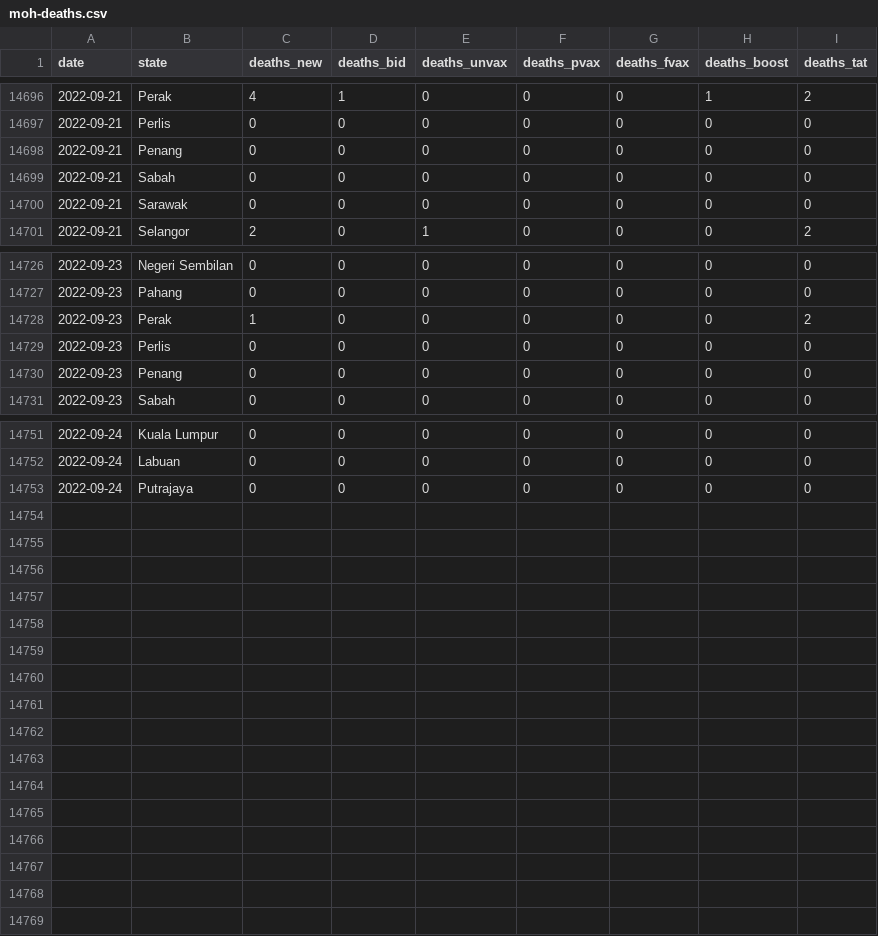
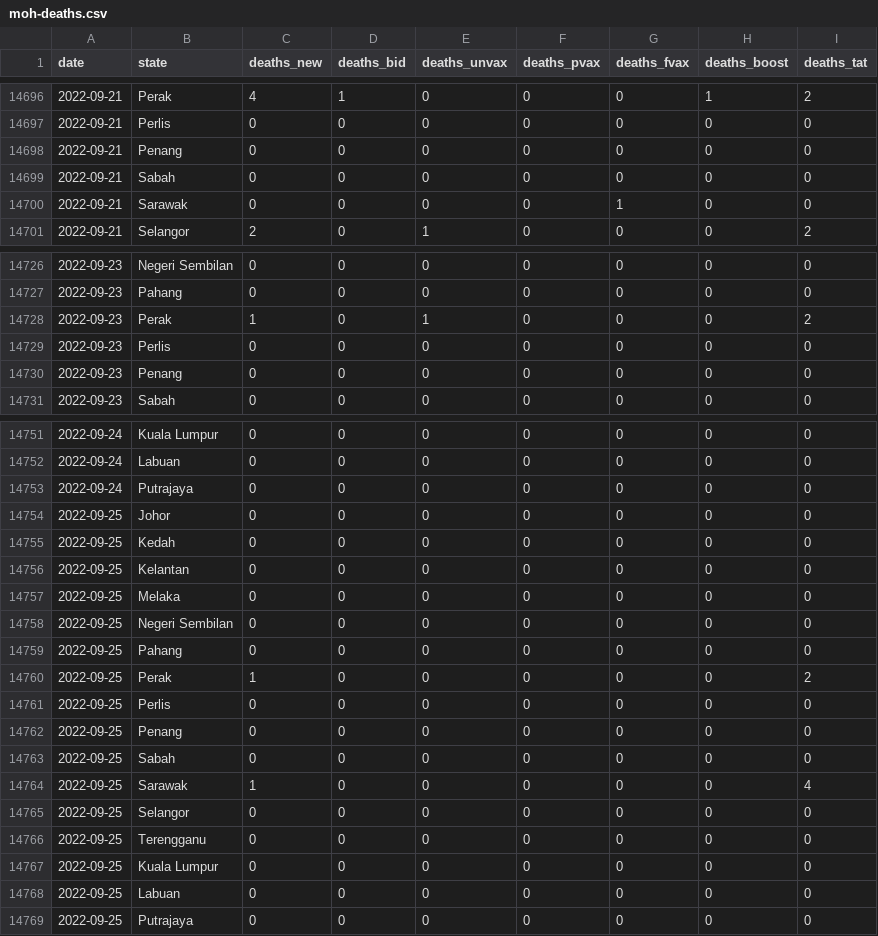
Before and after one commit to DicksonC96/Covid-Mobility-Malaysia, a CSV file: data/moh-deaths.csv, drawn as a sheet; only a part is shown, gaps mark what is left out.

```diff
--- a/data/moh-deaths.csv
+++ b/data/moh-deaths.csv
@@ -14699,3 +14699,3 @@ date,state,deaths_new,deaths_bid,deaths_unvax,deaths_pvax,deaths_fvax,deaths_boo
 2022-09-21,Sabah,0,0,0,0,0,0,0
-2022-09-21,Sarawak,0,0,0,0,0,0,0
+2022-09-21,Sarawak,0,0,0,0,1,0,0
 2022-09-21,Selangor,2,0,1,0,0,0,2
@@ -14727,3 +14727,3 @@ date,state,deaths_new,deaths_bid,deaths_unvax,deaths_pvax,deaths_fvax,deaths_boo
 2022-09-23,Pahang,0,0,0,0,0,0,0
-2022-09-23,Perak,1,0,0,0,0,0,2
+2022-09-23,Perak,1,0,1,0,0,0,2
 2022-09-23,Perlis,0,0,0,0,0,0,0
@@ -14753 +14753,17 @@ date,state,deaths_new,deaths_bid,deaths_unvax,deaths_pvax,deaths_fvax,deaths_boo
 2022-09-24,Putrajaya,0,0,0,0,0,0,0
+2022-09-25,Johor,0,0,0,0,0,0,0
+2022-09-25,Kedah,0,0,0,0,0,0,0
+2022-09-25,Kelantan,0,0,0,0,0,0,0
+2022-09-25,Melaka,0,0,0,0,0,0,0
+2022-09-25,Negeri Sembilan,0,0,0,0,0,0,0
+2022-09-25,Pahang,0,0,0,0,0,0,0
+2022-09-25,Perak,1,0,0,0,0,0,2
+2022-09-25,Perlis,0,0,0,0,0,0,0
+2022-09-25,Penang,0,0,0,0,0,0,0
+2022-09-25,Sabah,0,0,0,0,0,0,0
+2022-09-25,Sarawak,1,0,0,0,0,0,4
+2022-09-25,Selangor,0,0,0,0,0,0,0
+2022-09-25,Terengganu,0,0,0,0,0,0,0
+2022-09-25,Kuala Lumpur,0,0,0,0,0,0,0
+2022-09-25,Labuan,0,0,0,0,0,0,0
+2022-09-25,Putrajaya,0,0,0,0,0,0,0
```
Also changed, not shown: data/tomtom-mobility-data-malaysia.csv, 1 other file.
